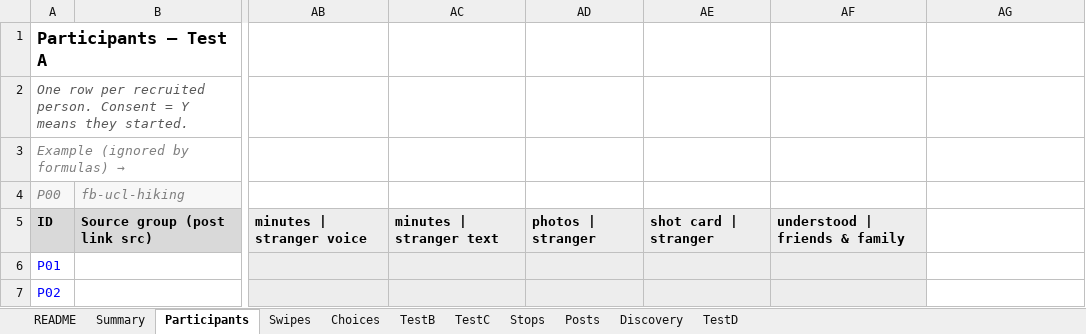
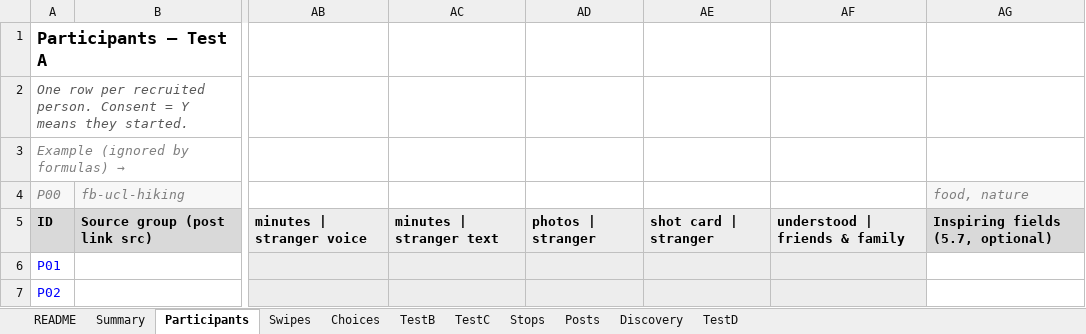
Before and after one commit to Abramceeeek/Sofia.K, an Excel workbook: validation/results-sheet.xlsx, sheet Participants, drawn as a sheet; only a part is shown, gaps mark what is left out; values as stored, in another font and other column widths than the file's, no borders; the diff names each change by its address in the sheet, - before the commit and + after, or states it on an @@ line.

```diff
--- a/validation/results-sheet.xlsx (sheet Participants)
+++ b/validation/results-sheet.xlsx (sheet Participants)
-AG4: (empty)
+AG4: food, nature
-AG4 fill: none
+AG4 fill: #F7F7F7
-AG5 (food, nature): (empty)
+AG5 (food, nature): Inspiring fields (5.7, optional)
-AG5 fill: none
+AG5 fill: #D9D9D9
```
Also changed, not shown: 17 other files.
